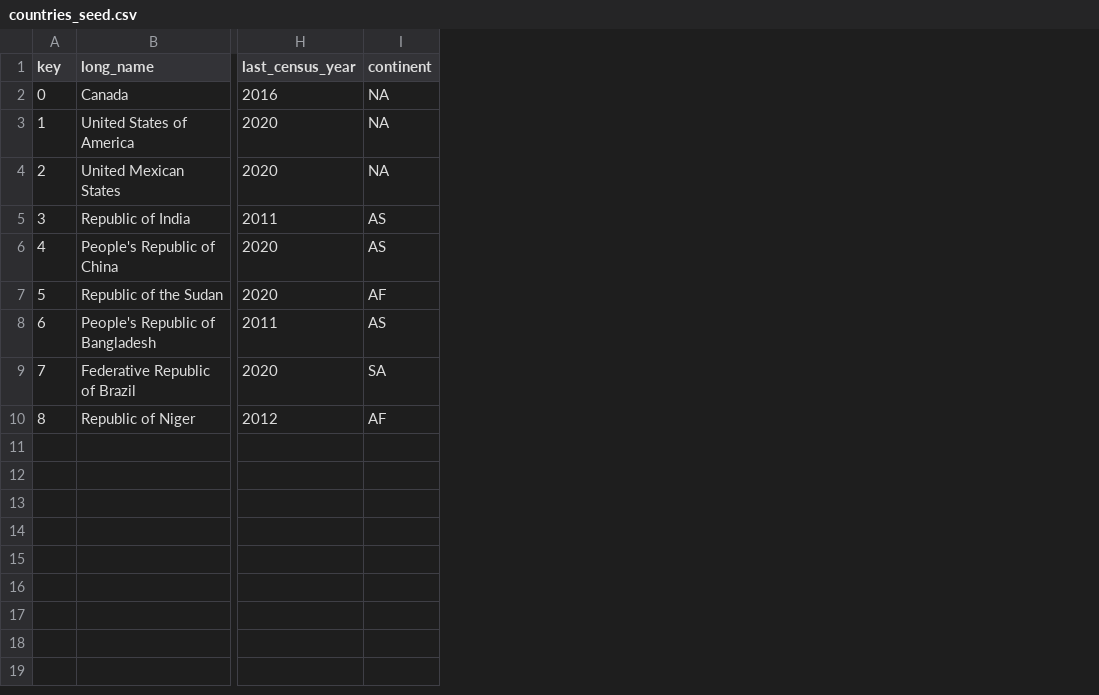
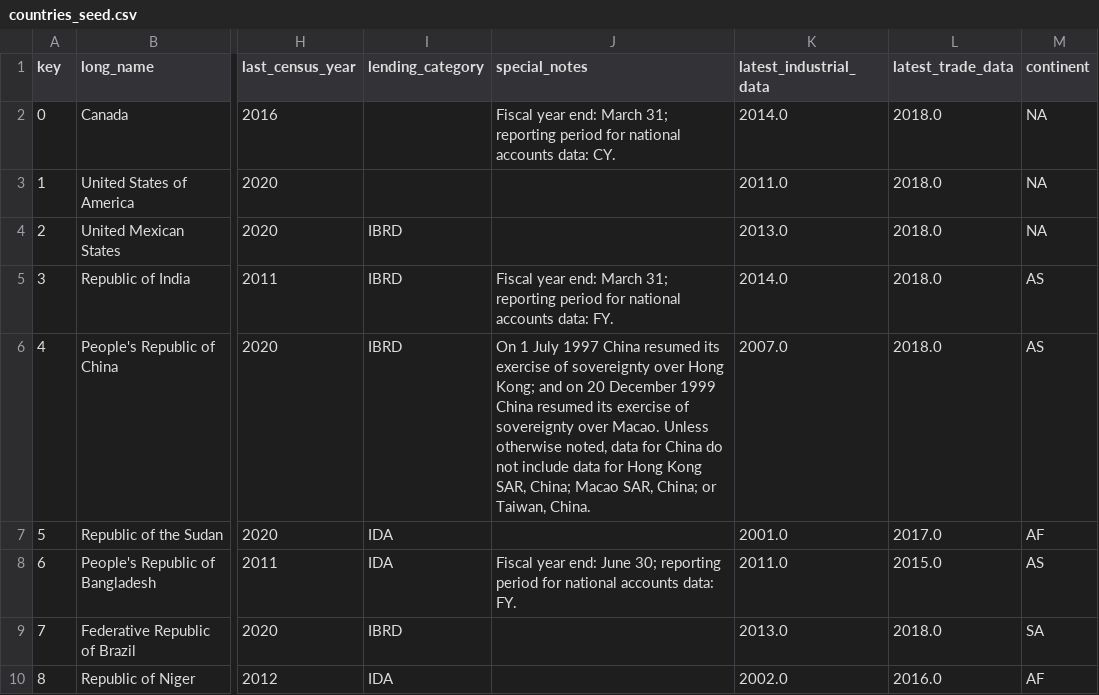
Before and after one commit to Logan-Rose/Data-Science-Project, a CSV file: seed_data/countries_seed.csv, drawn as a sheet; only a part is shown, gaps mark what is left out; the diff names each change by its address in the sheet, - before the commit and + after, or states it on an @@ line.

```diff
--- a/seed_data/countries_seed.csv
+++ b/seed_data/countries_seed.csv
+column I (lending_category), rows 4-10: IBRD | IBRD | IBRD | IDA | IDA | IBRD | IDA
+column J (special_notes), rows 2-8: Fiscal year end: March 31; reporting period for national accounts data: CY. |  |  | Fiscal year end: March 31; reporting period for national accounts data: FY. | On 1 July 1997 China resumed its exercise of sovereignty over Hong Kong; and on 20 December 1999 China resumed its exercise of sovereignty over Macao. Unless otherwise noted, data for China do not include data for Hong Kong SAR, China; Macao SAR, China; or Taiwan, China. |  | Fiscal year end: June 30; reporting period for national accounts data: FY.
+column K (latest_industrial_data), rows 2-10: 2014.0 | 2011.0 | 2013.0 | 2014.0 | 2007.0 | 2001.0 | 2011.0 | 2013.0 | 2002.0
+column L (latest_trade_data), rows 2-10: 2018.0 | 2018.0 | 2018.0 | 2018.0 | 2018.0 | 2017.0 | 2015.0 | 2018.0 | 2016.0
```
Also changed, not shown: data/HNP_StatsCountry.csv, seed_data/Health_seed.csv, 15 other files.
